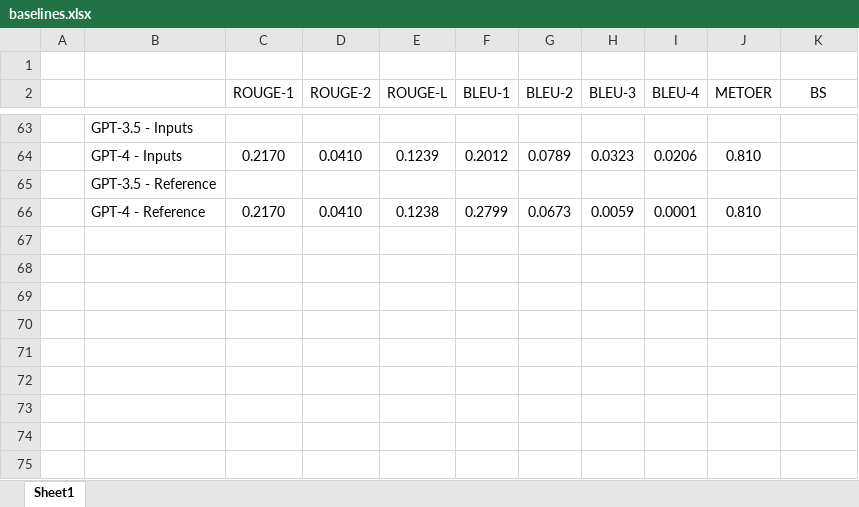
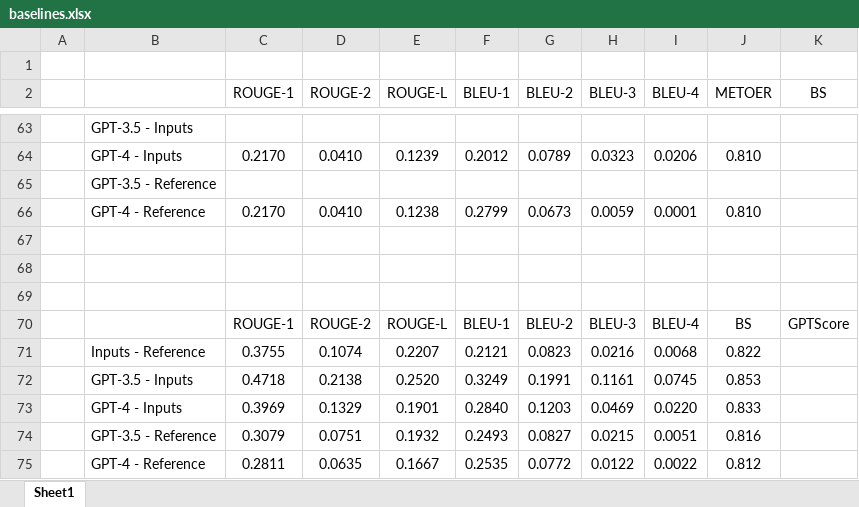
Before and after one commit to theQuert/ACL-Research, an Excel workbook: baselines.xlsx, sheet Sheet1, drawn as a sheet; only a part is shown, gaps mark what is left out; values as stored, in another font and other column widths than the file's, no borders; the diff names each change by its address in the sheet, - before the commit and + after, or states it on an @@ line.

Commit message:
Update baselines

```diff
--- a/baselines.xlsx (sheet Sheet1)
+++ b/baselines.xlsx (sheet Sheet1)
+row 67: (empty)
+row 68: (empty)
+row 69: (empty)
+row 70:  |  | ROUGE-1 | ROUGE-2 | ROUGE-L | BLEU-1 | BLEU-2 | BLEU-3 | BLEU-4 | BS | GPTScore
+row 71:  | Inputs - Reference | 0.3755 | 0.1074 | 0.2207 | 0.2121 | 0.0823 | 0.0216 | 0.0068 | 0.822
+row 72:  | GPT-3.5 - Inputs | 0.4718 | 0.2138 | 0.2520 | 0.3249 | 0.1991 | 0.1161 | 0.0745 | 0.853
+row 73:  | GPT-4 - Inputs | 0.3969 | 0.1329 | 0.1901 | 0.2840 | 0.1203 | 0.0469 | 0.0220 | 0.833
+row 74:  | GPT-3.5 - Reference | 0.3079 | 0.0751 | 0.1932 | 0.2493 | 0.0827 | 0.0215 | 0.0051 | 0.816
+row 75:  | GPT-4 - Reference | 0.2811 | 0.0635 | 0.1667 | 0.2535 | 0.0772 | 0.0122 | 0.0022 | 0.812
```
